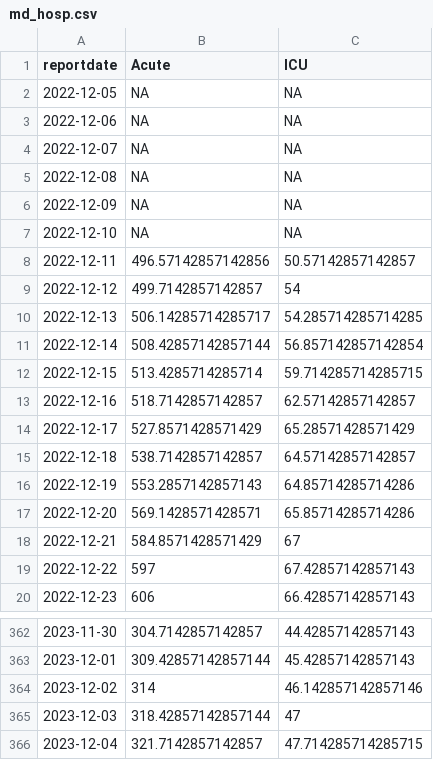
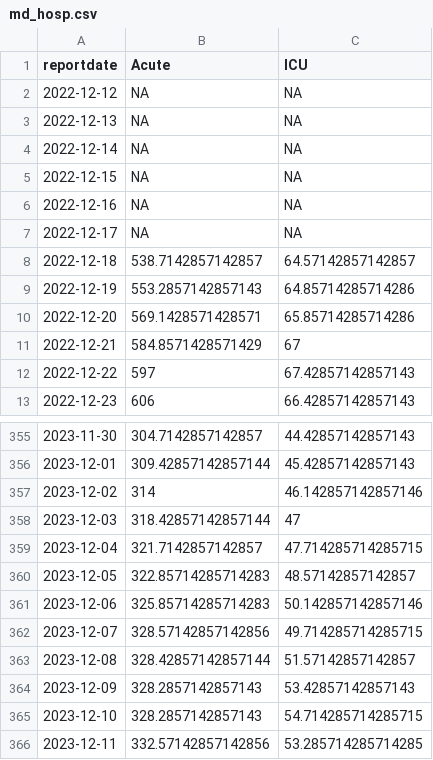
Before and after one commit to Baltimore-Sun/md-covid-scraper, a CSV file: md_hosp.csv, drawn as a sheet; only a part is shown, gaps mark what is left out.

```diff
--- a/md_hosp.csv
+++ b/md_hosp.csv
@@ -1,15 +1,8 @@
 reportdate,Acute,ICU
-2022-12-05,NA,NA
-2022-12-06,NA,NA
-2022-12-07,NA,NA
-2022-12-08,NA,NA
-2022-12-09,NA,NA
-2022-12-10,NA,NA
-2022-12-11,496.57142857142856,50.57142857142857
-2022-12-12,499.7142857142857,54
-2022-12-13,506.14285714285717,54.285714285714285
-2022-12-14,508.42857142857144,56.857142857142854
-2022-12-15,513.4285714285714,59.714285714285715
-2022-12-16,518.7142857142857,62.57142857142857
-2022-12-17,527.8571428571429,65.28571428571429
+2022-12-12,NA,NA
+2022-12-13,NA,NA
+2022-12-14,NA,NA
+2022-12-15,NA,NA
+2022-12-16,NA,NA
+2022-12-17,NA,NA
 2022-12-18,538.7142857142857,64.57142857142857
@@ -366 +359,8 @@ reportdate,Acute,ICU
 2023-12-04,321.7142857142857,47.714285714285715
+2023-12-05,322.85714285714283,48.57142857142857
+2023-12-06,325.85714285714283,50.142857142857146
+2023-12-07,328.57142857142856,49.714285714285715
+2023-12-08,328.42857142857144,51.57142857142857
+2023-12-09,328.2857142857143,53.42857142857143
+2023-12-10,328.2857142857143,54.714285714285715
+2023-12-11,332.57142857142856,53.285714285714285
```
Also changed, not shown: age_graphic.csv, big-table.csv, 4 other files.
